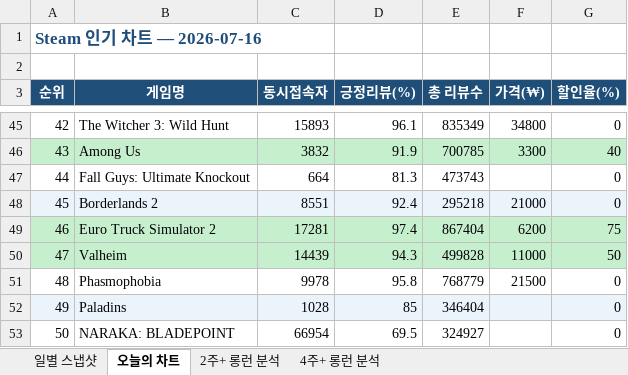
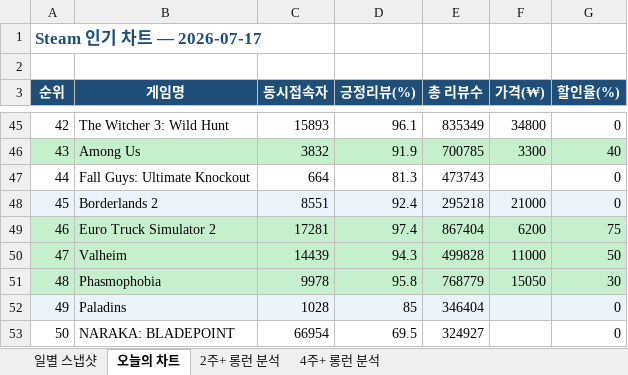
Before and after one commit to yunahro0513/steam-tracker, an Excel workbook: steam_chart_tracker.xlsx, sheet 오늘의 차트, drawn as a sheet; only a part is shown, gaps mark what is left out; values as stored, in another font and other column widths than the file's, no borders; the diff names each change by its address in the sheet, - before the commit and + after, or states it on an @@ line.

```diff
--- a/steam_chart_tracker.xlsx (sheet 오늘의 차트)
+++ b/steam_chart_tracker.xlsx (sheet 오늘의 차트)
-A1 (순위): Steam 인기 차트 — 2026-07-16
+A1 (순위): Steam 인기 차트 — 2026-07-17
-A51:G51 fill: none
+A51:G51 fill: #C6EFCE
-F51 (가격(₩)): 21500
+F51 (가격(₩)): 15050
-G51 (할인율(%)): 0
+G51 (할인율(%)): 30
```
Also changed, not shown: sheet 일별 스냅샷, sheet 2주+ 롱런 분석, sheet 4주+ 롱런 분석, 1 other file.
